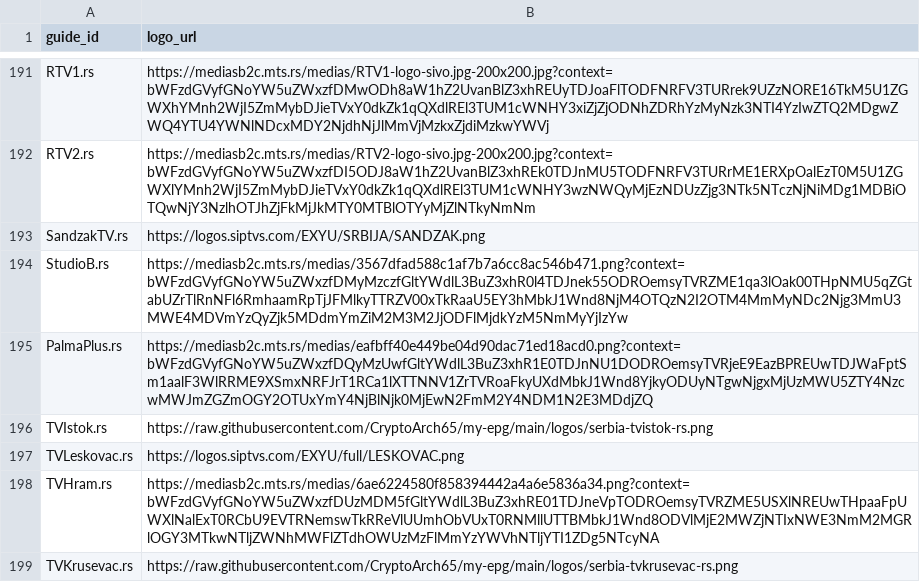
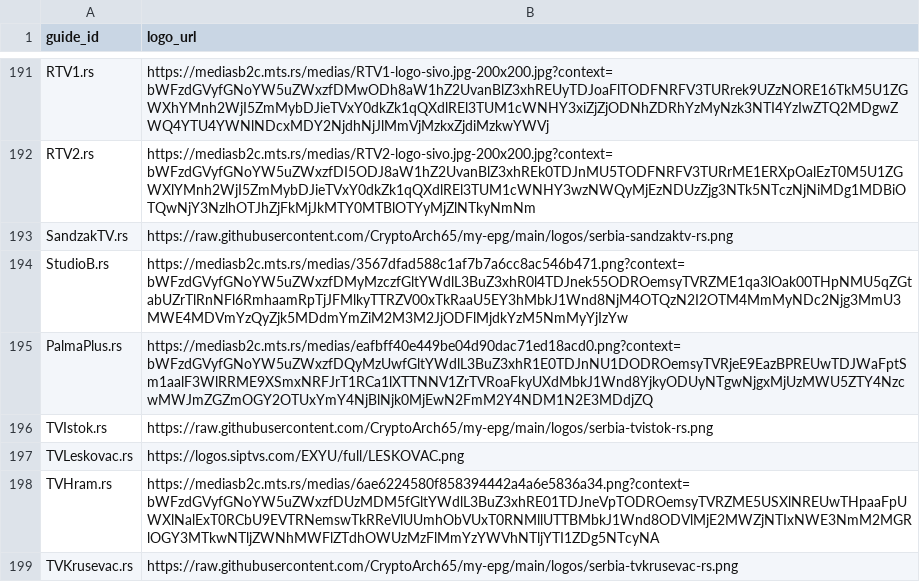
Before and after one commit to CryptoArch65/my-epg, a CSV file: config/bih-source-logos.csv, drawn as a sheet; only a part is shown, gaps mark what is left out; the diff names each change by its address in the sheet, - before the commit and + after, or states it on an @@ line.

```diff
--- a/config/bih-source-logos.csv
+++ b/config/bih-source-logos.csv
-B193 (logo_url): https://logos.siptvs.com/EXYU/SRBIJA/SANDZAK.png
+B193 (logo_url): https://raw.githubusercontent.com/CryptoArch65/my-epg/main/logos/serbia-sandzaktv-rs.png
```
Also changed, not shown: 2 other files.
